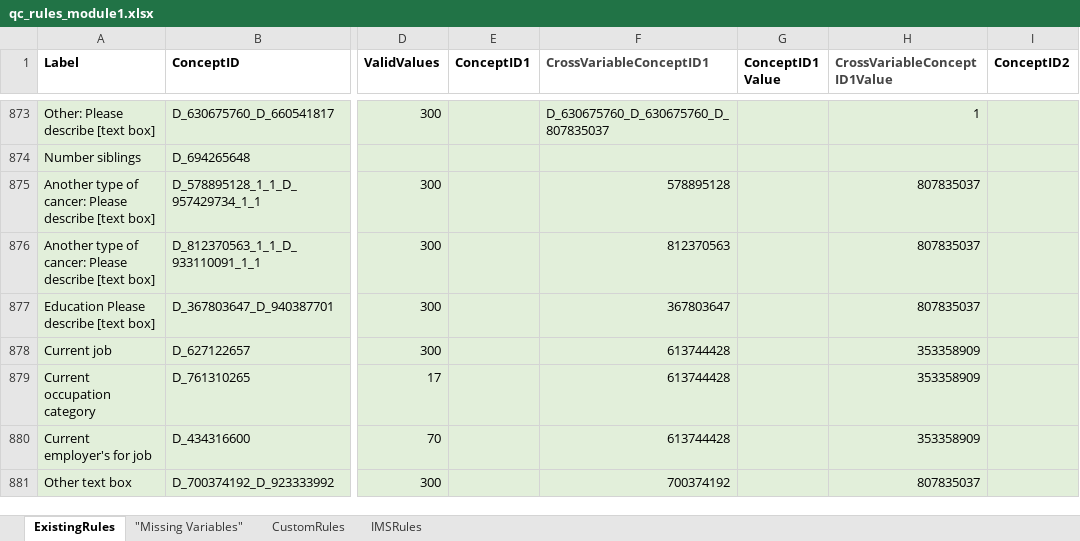
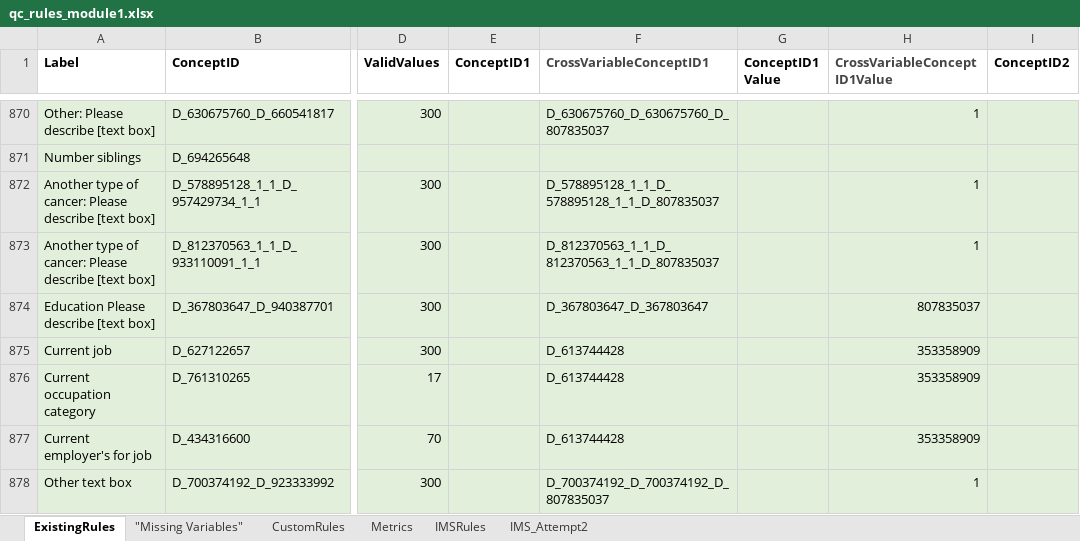
Before and after one commit to danielruss/qaqc_testing, an Excel workbook: qc_rules_module1.xlsx, sheet ExistingRules, drawn as a sheet; only a part is shown, gaps mark what is left out; values as stored, in another font and other column widths than the file's, no borders; addresses are those after the commit; the diff covers the shown part only; the diff names each change by its address in the sheet, - before the commit and + after, or states it on an @@ line.

Commit message:
updated rules files

```diff
--- a/qc_rules_module1.xlsx (sheet ExistingRules)
+++ b/qc_rules_module1.xlsx (sheet ExistingRules)
+sheet tab: Metrics
+sheet tab: IMS_Attempt2
-F872 (CrossVariableConceptID1): 578895128
+F872 (CrossVariableConceptID1): D_578895128_1_1_D_578895128_1_1_D_807835037
-H872:H873 (CrossVariableConceptID1Value): 807835037
+H872:H873 (CrossVariableConceptID1Value): 1
-F873 (CrossVariableConceptID1): 812370563
+F873 (CrossVariableConceptID1): D_812370563_1_1_D_812370563_1_1_D_807835037
-F874 (CrossVariableConceptID1): 367803647
+F874 (CrossVariableConceptID1): D_367803647_D_367803647
-F875:F877 (CrossVariableConceptID1): 613744428
+F875:F877 (CrossVariableConceptID1): D_613744428
-F878 (CrossVariableConceptID1): 700374192
+F878 (CrossVariableConceptID1): D_700374192_D_700374192_D_807835037
-H878 (CrossVariableConceptID1Value): 807835037
+H878 (CrossVariableConceptID1Value): 1
```
Also changed, not shown: 13 added rows, 4 removed rows, 69 edited cells and cell formats elsewhere in this sheet, sheet CustomRules, qc_rules_biospecimen.xlsx.
